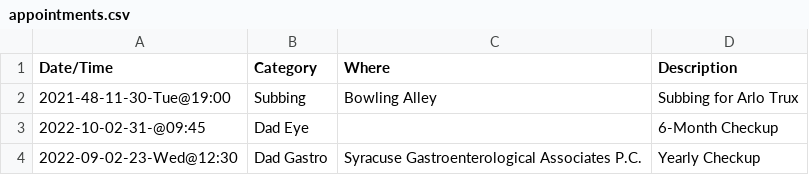
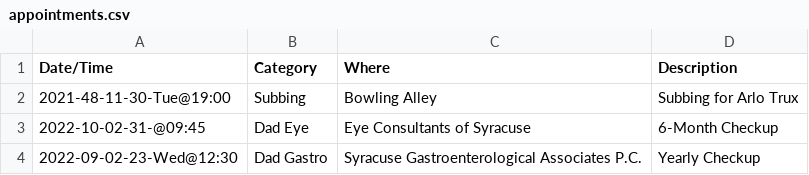
Before and after one commit to linux478/notebook, a CSV file: csv/appointments.csv, drawn as a sheet.

Commit message:
Update appointments.csv

```diff
--- a/csv/appointments.csv
+++ b/csv/appointments.csv
@@ -2,3 +2,3 @@ Date/Time,Category,Where,Description
 2021-48-11-30-Tue@19:00,Subbing,Bowling Alley,Subbing for Arlo Trux
-2022-10-02-31-@09:45,Dad Eye,, 6-Month Checkup
+2022-10-02-31-@09:45,Dad Eye,Eye Consultants of Syracuse, 6-Month Checkup
 2022-09-02-23-Wed@12:30,Dad Gastro,Syracuse Gastroenterological Associates P.C., Yearly Checkup
```
